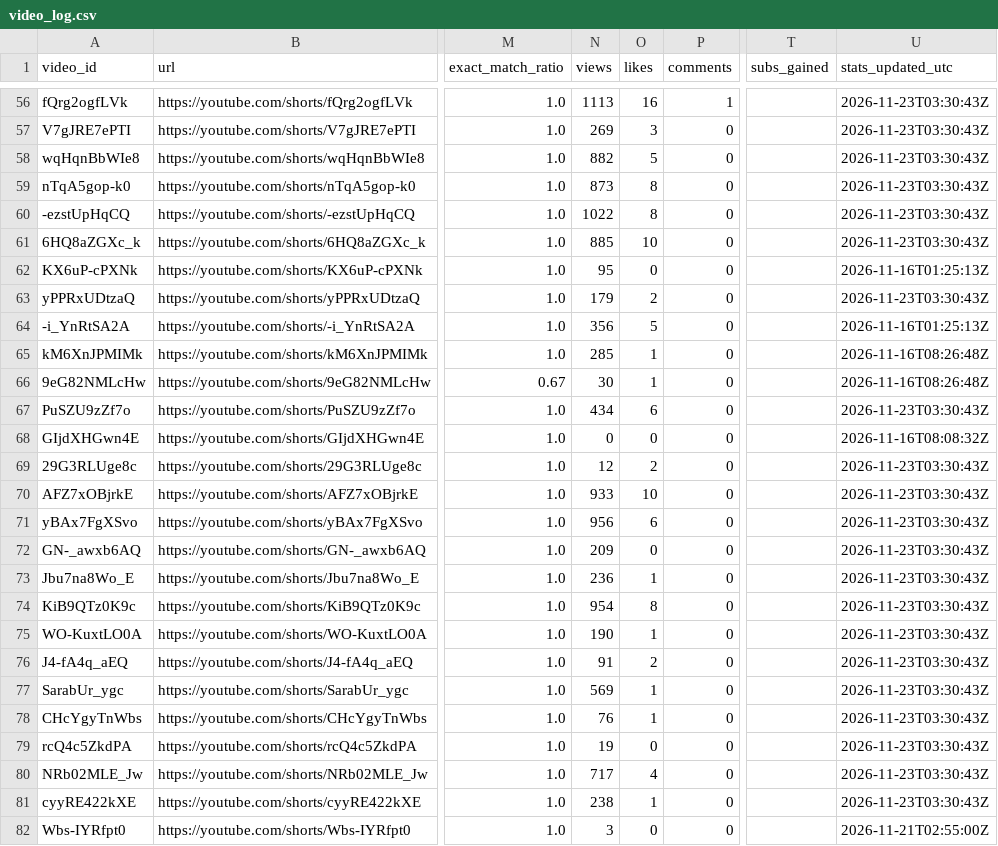
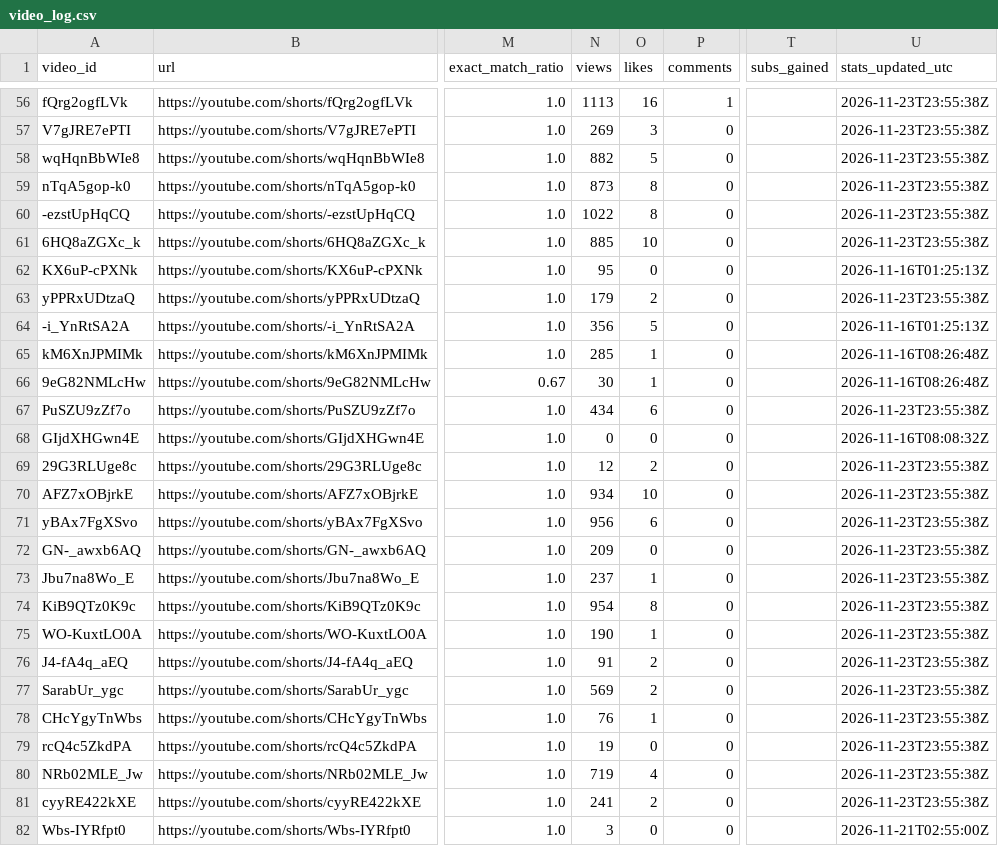
Before and after one commit to Mezfer/tom-shorts, a CSV file: video_log.csv, drawn as a sheet; only a part is shown, gaps mark what is left out; the diff covers the shown part only; the diff names each change by its address in the sheet, - before the commit and + after, or states it on an @@ line.

```diff
--- a/video_log.csv
+++ b/video_log.csv
-U56:U61 (stats_updated_utc): 2026-11-23T03:30:43Z
+U56:U61 (stats_updated_utc): 2026-11-23T23:55:38Z
-U63 (stats_updated_utc): 2026-11-23T03:30:43Z
+U63 (stats_updated_utc): 2026-11-23T23:55:38Z
-U67 (stats_updated_utc): 2026-11-23T03:30:43Z
+U67 (stats_updated_utc): 2026-11-23T23:55:38Z
-U69:U81 (stats_updated_utc): 2026-11-23T03:30:43Z
+U69:U81 (stats_updated_utc): 2026-11-23T23:55:38Z
-N70 (views): 933
+N70 (views): 934
-N73 (views): 236
+N73 (views): 237
-O77 (likes): 1
+O77 (likes): 2
-N80 (views): 717
+N80 (views): 719
-N81 (views): 238
+N81 (views): 241
-O81 (likes): 1
+O81 (likes): 2
```
Also changed, not shown: 1 added row and 65 edited cells elsewhere in this file, 6 other files.
